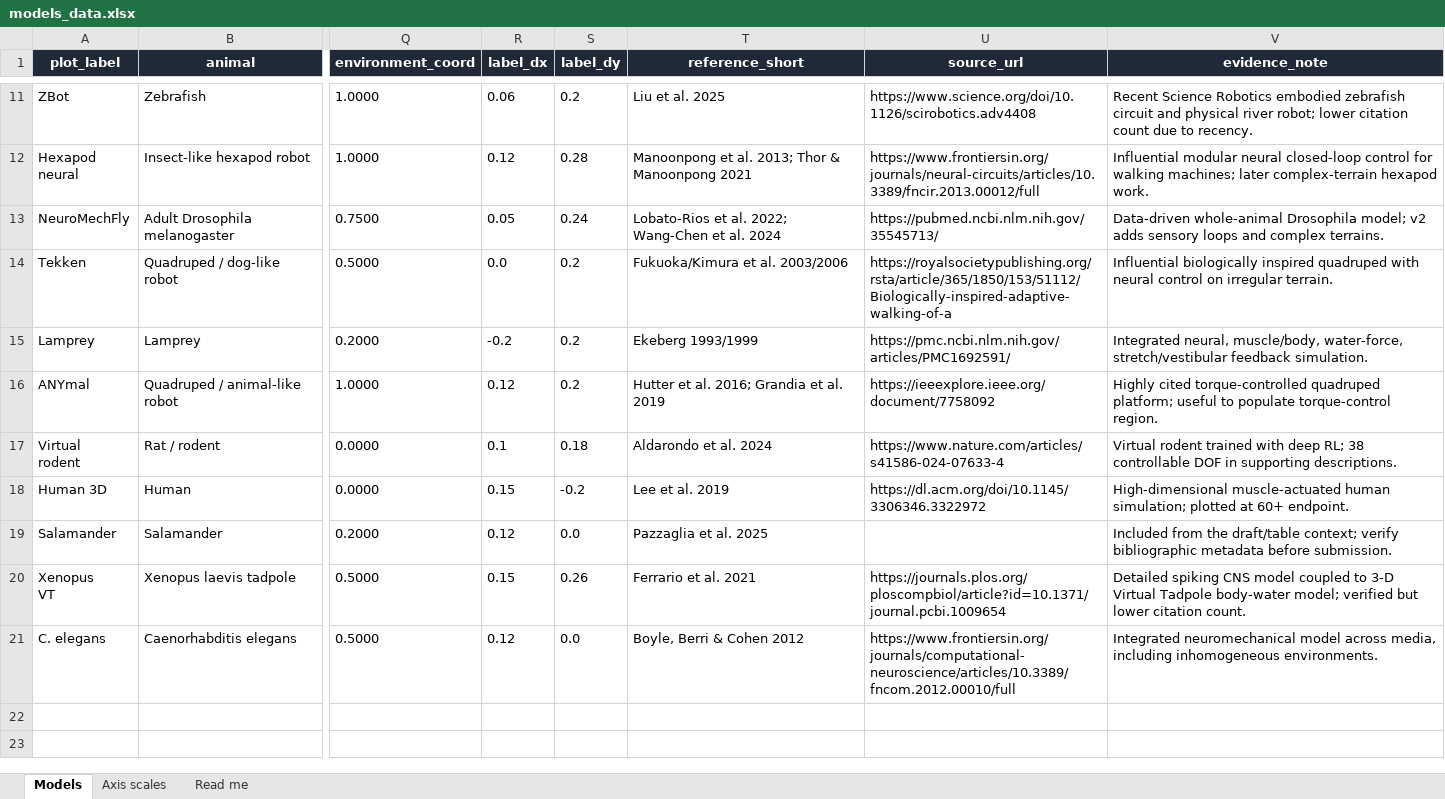
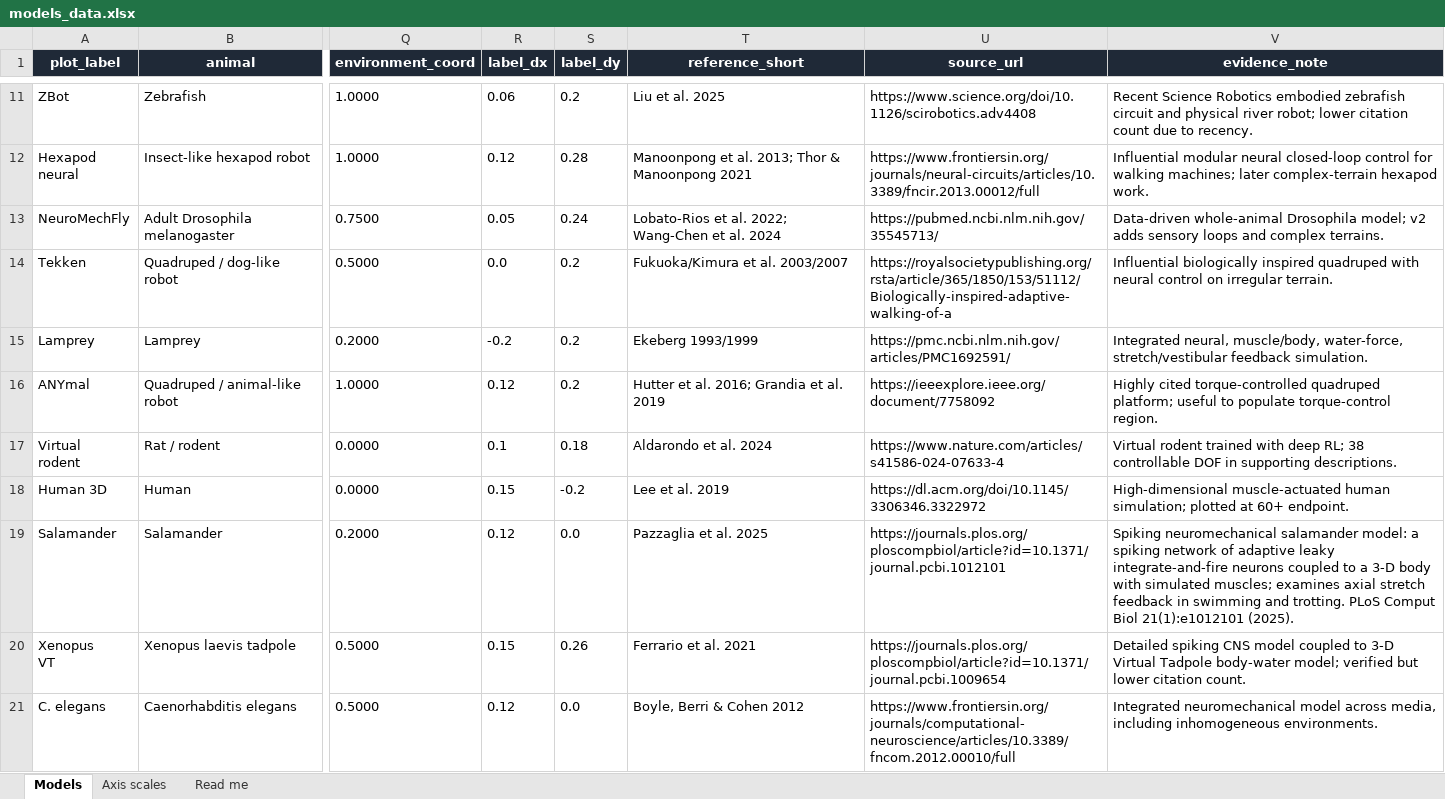
Before and after one commit to AlexPazzaglia/JEB2026_Review_Ijspeert_Figures, an Excel workbook: models_data.xlsx, sheet Models, drawn as a sheet; only a part is shown, gaps mark what is left out; values as stored, in another font and other column widths than the file's, no borders; table styles not drawn; the diff names each change by its address in the sheet, - before the commit and + after, or states it on an @@ line.

Commit message:
Updated models_data.xslx

```diff
--- a/models_data.xlsx (sheet Models)
+++ b/models_data.xlsx (sheet Models)
-T14 (reference_short): Fukuoka/Kimura et al. 2003/2006
+T14 (reference_short): Fukuoka/Kimura et al. 2003/2007
-U19 (source_url): (empty)
+U19 (source_url): https://journals.plos.org/ploscompbiol/article?id=10.1371/journal.pcbi.1012101
-V19 (evidence_note): Included from the draft/table context; verify bibliographic metadata before submission.
+V19 (evidence_note): Spiking neuromechanical salamander model: a spiking network of adaptive leaky integrate-and-fire neurons coupled to a 3-D body with simulated muscles; examines axial stretch feedback in swimming and trotting. PLoS Comput Biol 21(1):e1012101 (2025).
```
Also changed, not shown: 1 other file.
